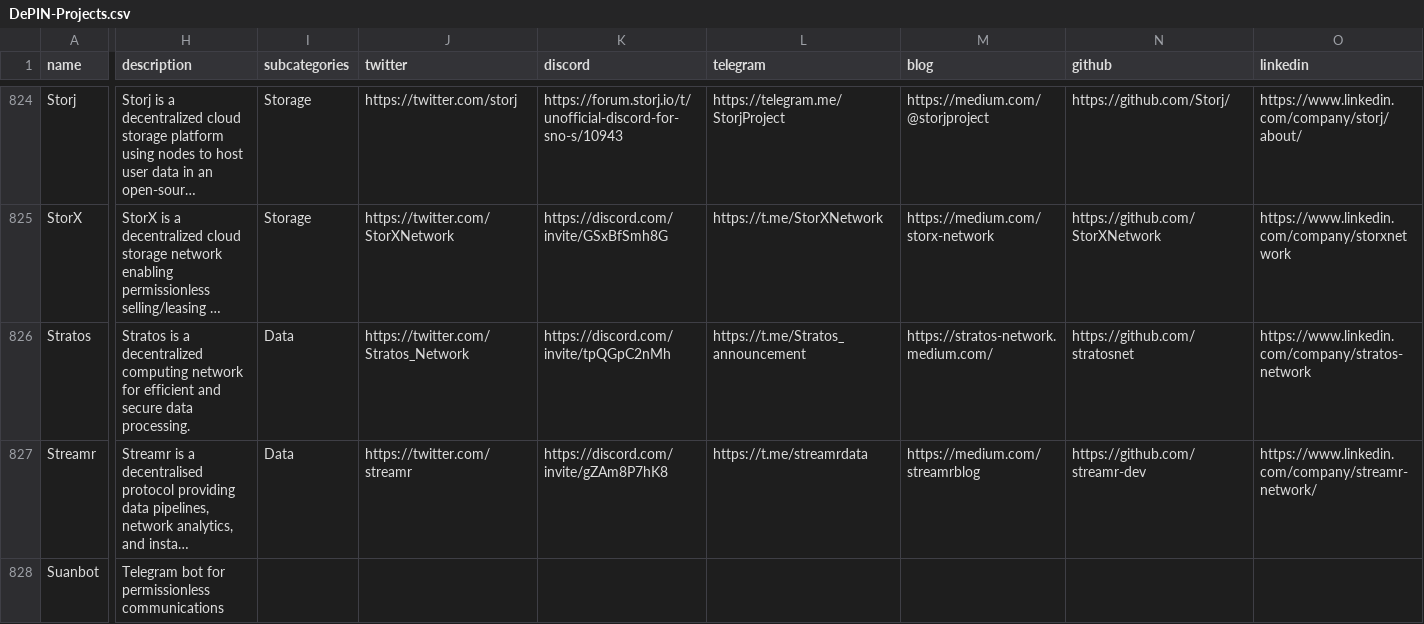
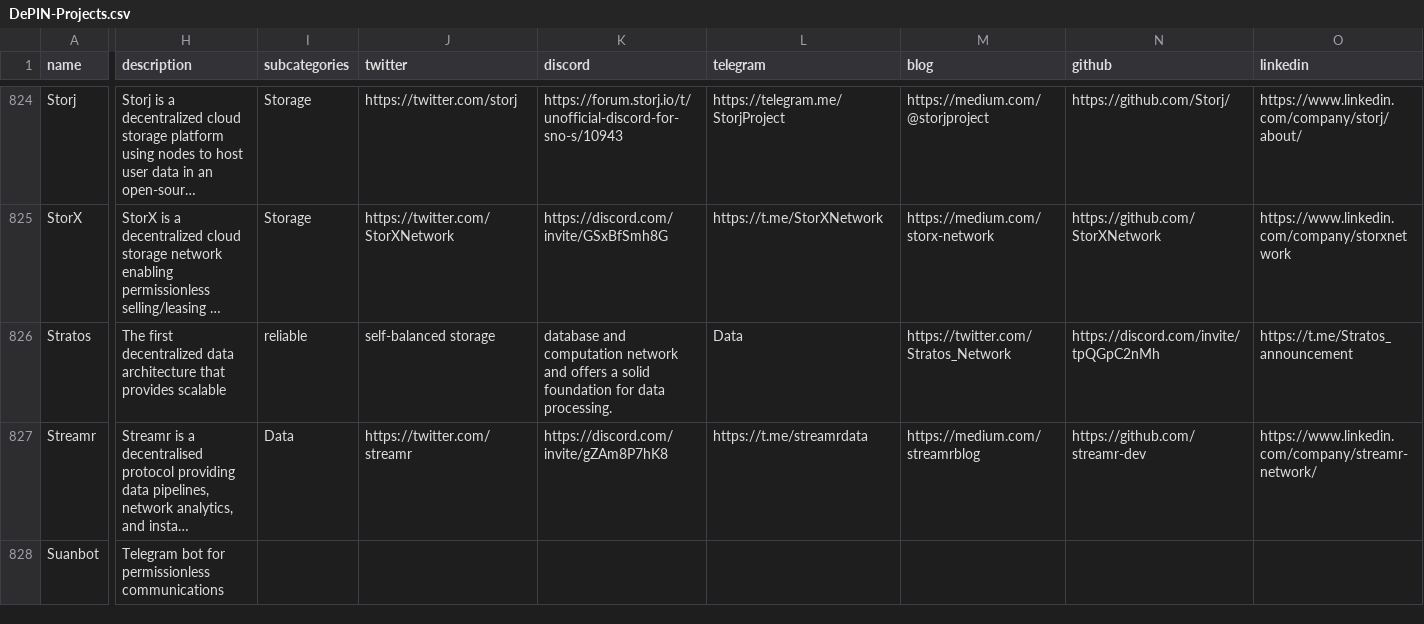
Before and after one commit to ev3-team/adapters, a CSV file: scripts/data/DePIN-Projects.csv, drawn as a sheet; only a part is shown, gaps mark what is left out; long unchanged cells end in …; the diff covers the shown part only; the diff names each change by its address in the sheet, - before the commit and + after, or states it on an @@ line.

```diff
--- a/scripts/data/DePIN-Projects.csv
+++ b/scripts/data/DePIN-Projects.csv
-H826 (description): Stratos is a decentralized computing network for efficient and secure data processing.
+H826 (description): The first decentralized data architecture that provides scalable
-I826 (subcategories): Data
+I826 (subcategories): reliable
-J826 (twitter): https://twitter.com/Stratos_Network
+J826 (twitter): self-balanced storage
-K826 (discord): https://discord.com/invite/tpQGpC2nMh
+K826 (discord): database and computation network and offers a solid foundation for data processing.
-L826 (telegram): https://t.me/Stratos_announcement
+L826 (telegram): Data
-M826 (blog): https://stratos-network.medium.com/
+M826 (blog): https://twitter.com/Stratos_Network
-N826 (github): https://github.com/stratosnet
+N826 (github): https://discord.com/invite/tpQGpC2nMh
-O826 (linkedin): https://www.linkedin.com/company/stratos-network
+O826 (linkedin): https://t.me/Stratos_announcement
```
Also changed, not shown: 3 edited cells elsewhere in this file, scripts/data/DePIN-Projects-Dune.csv.
